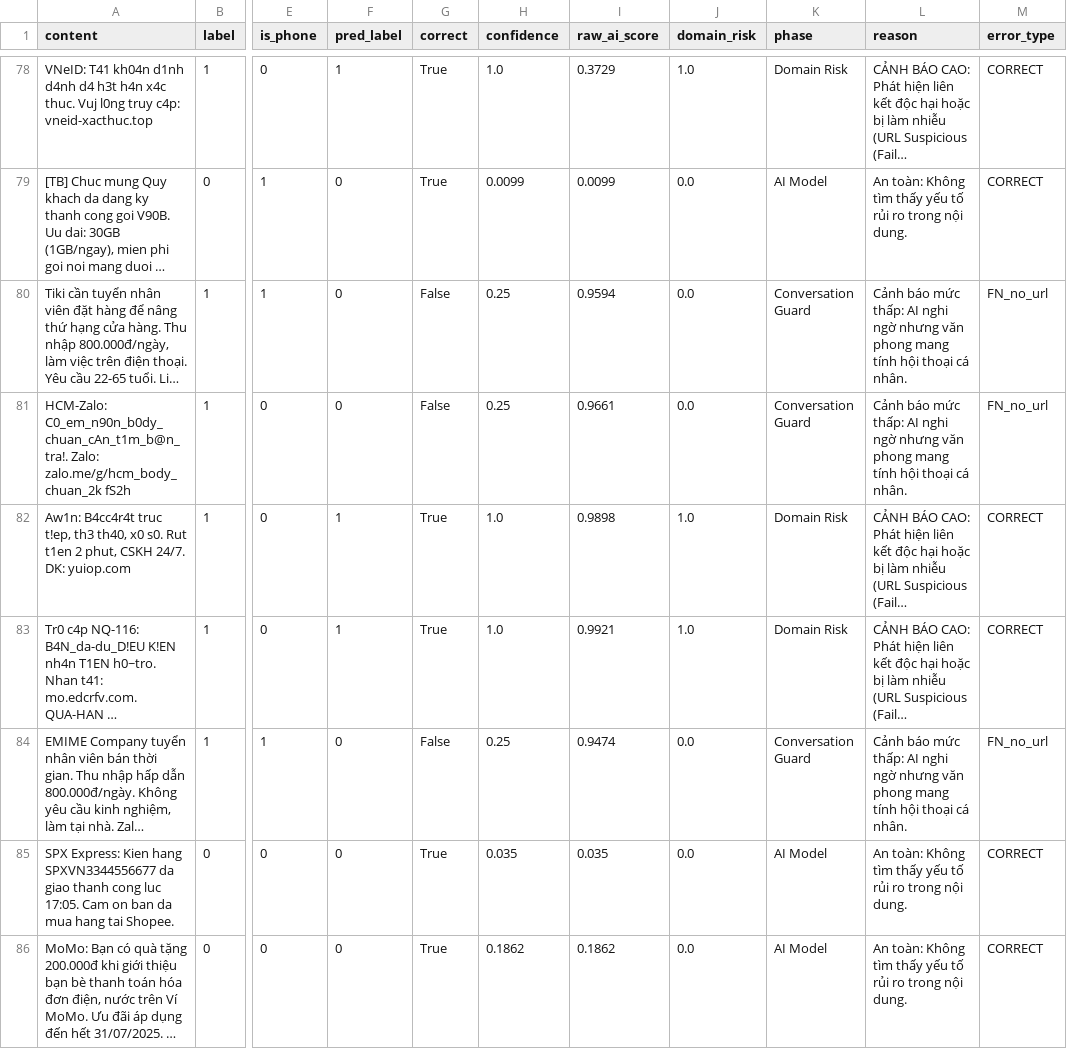
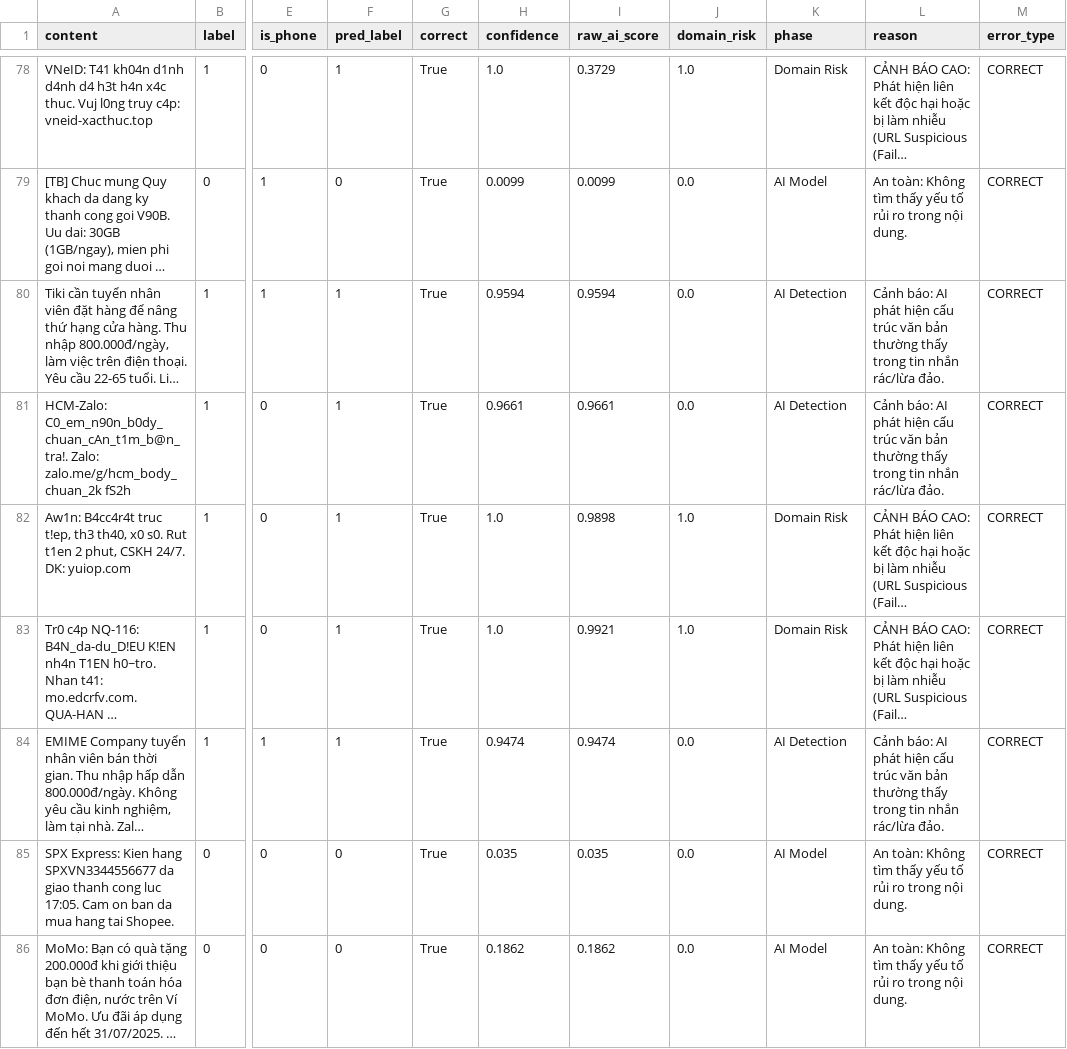
Before and after one commit to duynguyenhoang22/IE403_DoAnCuoiKy, a CSV file: Smishing/error_analysis_results.csv, drawn as a sheet; only a part is shown, gaps mark what is left out; long unchanged cells end in …; the diff covers the shown part only; the diff names each change by its address in the sheet, - before the commit and + after, or states it on an @@ line.

```diff
--- a/Smishing/error_analysis_results.csv
+++ b/Smishing/error_analysis_results.csv
-F80:F81 (pred_label): 0
+F80:F81 (pred_label): 1
-G80:G81 (correct): False
+G80:G81 (correct): True
-H80 (confidence): 0.25
+H80 (confidence): 0.9594
-K80:K81 (phase): Conversation Guard
+K80:K81 (phase): AI Detection
-L80:L81 (reason): Cảnh báo mức thấp: AI nghi ngờ nhưng văn phong mang tính hội thoại cá nhân.
+L80:L81 (reason): Cảnh báo: AI phát hiện cấu trúc văn bản thường thấy trong tin nhắn rác/lừa đảo.
-M80:M81 (error_type): FN_no_url
+M80:M81 (error_type): CORRECT
-H81 (confidence): 0.25
+H81 (confidence): 0.9661
-F84 (pred_label): 0
+F84 (pred_label): 1
-G84 (correct): False
+G84 (correct): True
-H84 (confidence): 0.25
+H84 (confidence): 0.9474
-K84 (phase): Conversation Guard
+K84 (phase): AI Detection
-L84 (reason): Cảnh báo mức thấp: AI nghi ngờ nhưng văn phong mang tính hội thoại cá nhân.
+L84 (reason): Cảnh báo: AI phát hiện cấu trúc văn bản thường thấy trong tin nhắn rác/lừa đảo.
-M84 (error_type): FN_no_url
+M84 (error_type): CORRECT
```
Also changed, not shown: 108 edited cells elsewhere in this file, 1 other file.
